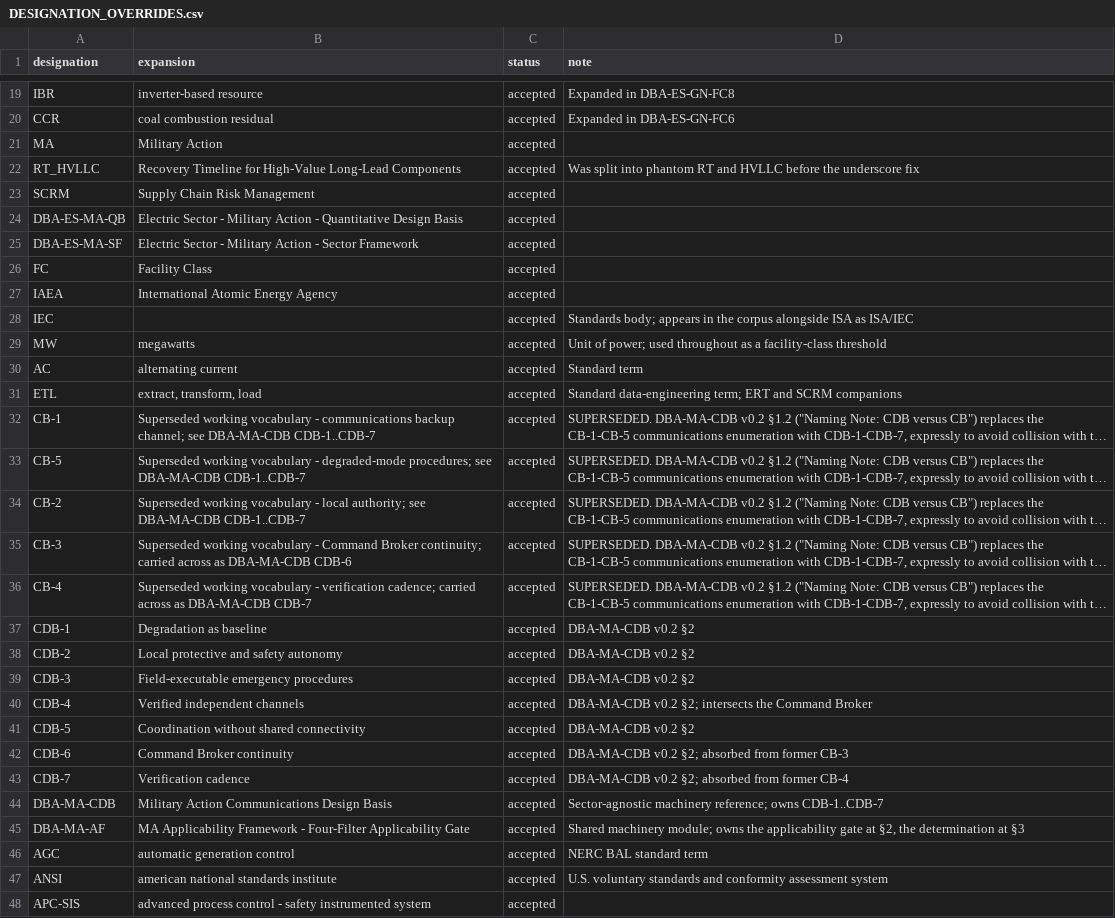
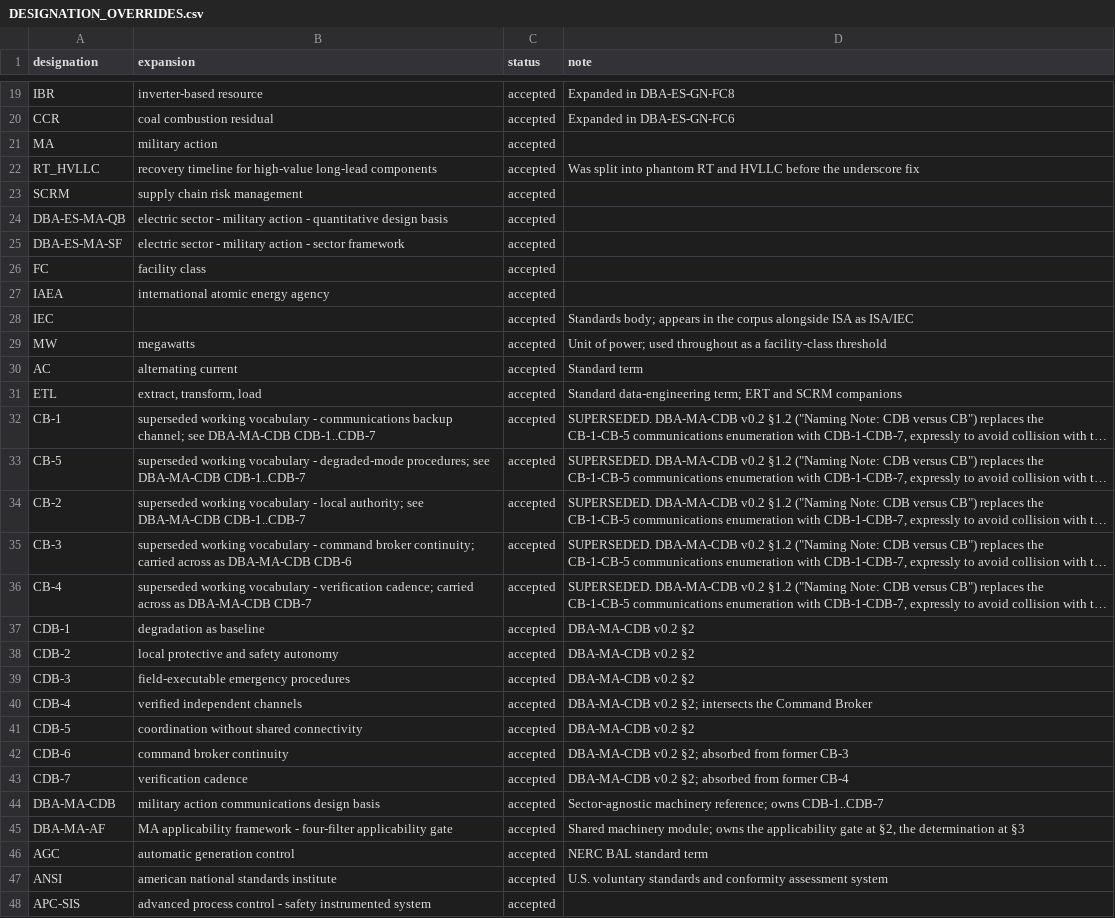
Before and after one commit to scubanuke/publications, a CSV file: DESIGNATION_OVERRIDES.csv, drawn as a sheet; only a part is shown, gaps mark what is left out; long unchanged cells end in …; the diff covers the shown part only; the diff names each change by its address in the sheet, - before the commit and + after, or states it on an @@ line.

```diff
--- a/DESIGNATION_OVERRIDES.csv
+++ b/DESIGNATION_OVERRIDES.csv
-B21 (expansion): Military Action
+B21 (expansion): military action
-B22 (expansion): Recovery Timeline for High-Value Long-Lead Components
+B22 (expansion): recovery timeline for high-value long-lead components
-B23 (expansion): Supply Chain Risk Management
+B23 (expansion): supply chain risk management
-B24 (expansion): Electric Sector - Military Action - Quantitative Design Basis
+B24 (expansion): electric sector - military action - quantitative design basis
-B25 (expansion): Electric Sector - Military Action - Sector Framework
+B25 (expansion): electric sector - military action - sector framework
-B26 (expansion): Facility Class
+B26 (expansion): facility class
-B27 (expansion): International Atomic Energy Agency
+B27 (expansion): international atomic energy agency
-B32 (expansion): Superseded working vocabulary…
+B32 (expansion): superseded working vocabulary…
-B33 (expansion): Superseded working vocabulary…
+B33 (expansion): superseded working vocabulary…
-B34 (expansion): Superseded working vocabulary…
+B34 (expansion): superseded working vocabulary…
-B35 (expansion): Superseded working vocabulary - Command Broker continuity; carried…
+B35 (expansion): superseded working vocabulary - command broker continuity; carried…
-B36 (expansion): Superseded working vocabulary…
+B36 (expansion): superseded working vocabulary…
-B37 (expansion): Degradation as baseline
+B37 (expansion): degradation as baseline
-B38 (expansion): Local protective and safety autonomy
+B38 (expansion): local protective and safety autonomy
-B39 (expansion): Field-executable emergency procedures
+B39 (expansion): field-executable emergency procedures
-B40 (expansion): Verified independent channels
+B40 (expansion): verified independent channels
-B41 (expansion): Coordination without shared connectivity
+B41 (expansion): coordination without shared connectivity
-B42 (expansion): Command Broker continuity
+B42 (expansion): command broker continuity
-B43 (expansion): Verification cadence
+B43 (expansion): verification cadence
-B44 (expansion): Military Action Communications Design Basis
+B44 (expansion): military action communications design basis
-B45 (expansion): MA Applicability Framework - Four-Filter Applicability Gate
+B45 (expansion): MA applicability framework - four-filter applicability gate
```
Also changed, not shown: 8 edited cells elsewhere in this file, DESIGNATIONS.csv, 1 other file.
